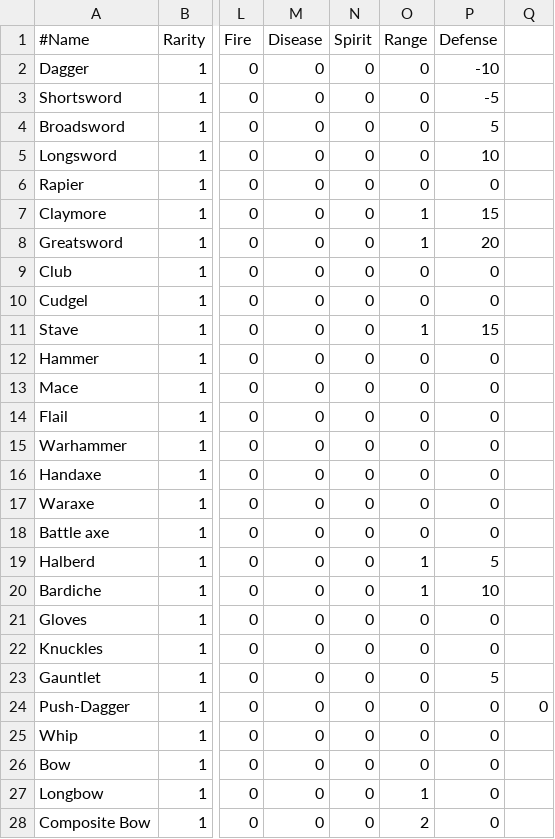
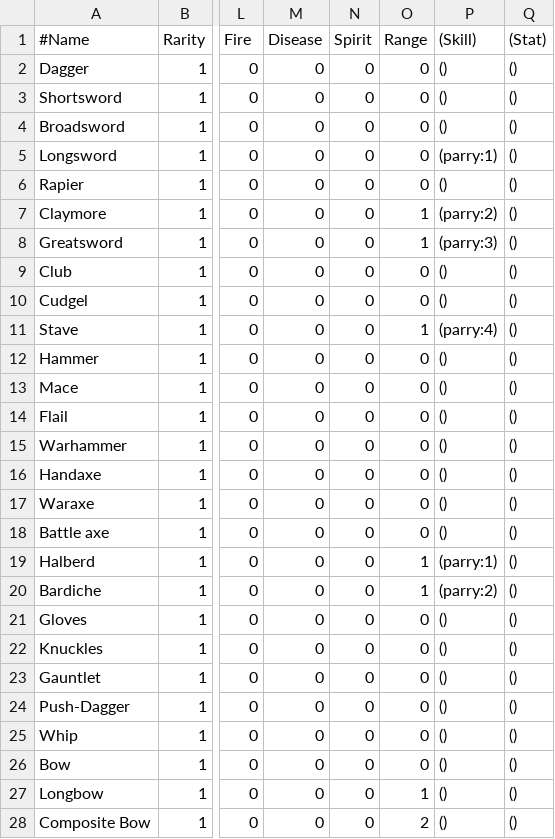
Before and after one commit to countpauper/countpauper, a CSV file: Tactics/Tactics/Data/Weapon.csv, drawn as a sheet; only a part is shown, gaps mark what is left out; the diff covers the shown part only; the diff names each change by its address in the sheet, - before the commit and + after, or states it on an @@ line.

```diff
--- a/Tactics/Tactics/Data/Weapon.csv
+++ b/Tactics/Tactics/Data/Weapon.csv
-P1: Defense
+P1: (Skill)
-Q1: (empty)
+Q1: (Stat)
-P2 ((Skill)): -10
+P2 ((Skill)): ()
-Q2:Q23 ((Stat)): (empty)
+Q2:Q23 ((Stat)): ()
-P3 ((Skill)): -5
+P3 ((Skill)): ()
-P4 ((Skill)): 5
+P4 ((Skill)): ()
-P5 ((Skill)): 10
+P5 ((Skill)): (parry:1)
-P6 ((Skill)): 0
+P6 ((Skill)): ()
-P7 ((Skill)): 15
+P7 ((Skill)): (parry:2)
-P8 ((Skill)): 20
+P8 ((Skill)): (parry:3)
-P9:P10 ((Skill)): 0
+P9:P10 ((Skill)): ()
-P11 ((Skill)): 15
+P11 ((Skill)): (parry:4)
-P12:P18 ((Skill)): 0
+P12:P18 ((Skill)): ()
-P19 ((Skill)): 5
+P19 ((Skill)): (parry:1)
-P20 ((Skill)): 10
+P20 ((Skill)): (parry:2)
-P21:P22 ((Skill)): 0
+P21:P22 ((Skill)): ()
-P23 ((Skill)): 5
+P23 ((Skill)): ()
-P24:P28 ((Skill)): 0
+P24:P28 ((Skill)): ()
-Q24 ((Stat)): 0
+Q24 ((Stat)): ()
-Q25:Q28 ((Stat)): (empty)
+Q25:Q28 ((Stat)): ()
```
Also changed, not shown: 32 edited cells elsewhere in this file, Tactics/Tactics/Data/Armor.csv, Tactics/Tactics/Data/ArmorBonus.csv, 14 other files.
